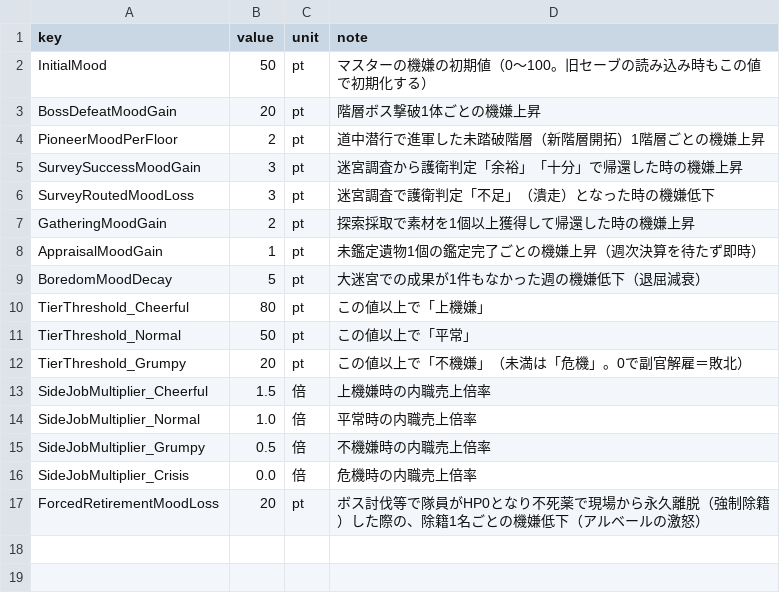
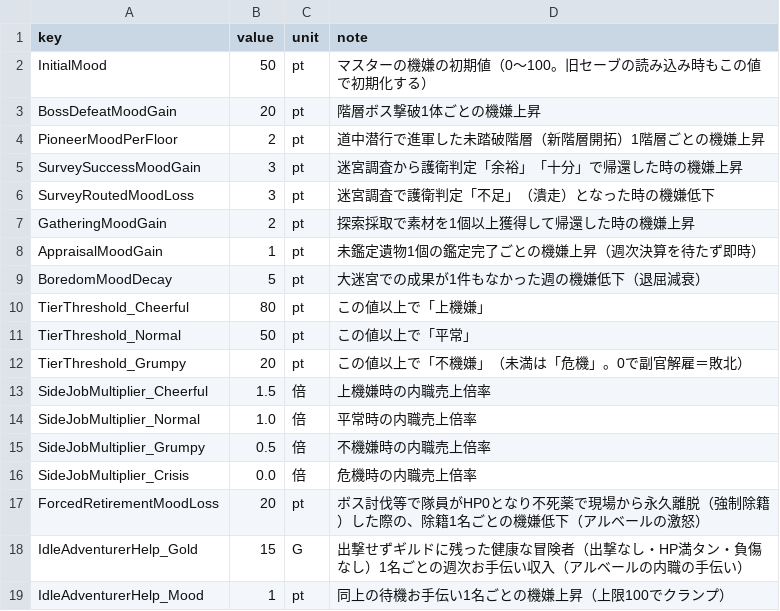
Before and after one commit to takahiro1115/guild-manager, a CSV file: docs/04_バランス表/master_mood.csv, drawn as a sheet.

```diff
--- a/docs/04_バランス表/master_mood.csv
+++ b/docs/04_バランス表/master_mood.csv
@@ -17 +17,3 @@ SideJobMultiplier_Crisis,0.0,倍,危機時の内職売上倍率
 ForcedRetirementMoodLoss,20,pt,ボス討伐等で隊員がHP0となり不死薬で現場から永久離脱（強制除籍）した際の、除籍1名ごとの機嫌低下（アルベールの激怒）
+IdleAdventurerHelp_Gold,15,G,出撃せずギルドに残った健康な冒険者（出撃なし・HP満タン・負傷なし）1名ごとの週次お手伝い収入（アルベールの内職の手伝い）
+IdleAdventurerHelp_Mood,1,pt,同上の待機お手伝い1名ごとの機嫌上昇（上限100でクランプ）
```
Also changed, not shown: 9 other files.
